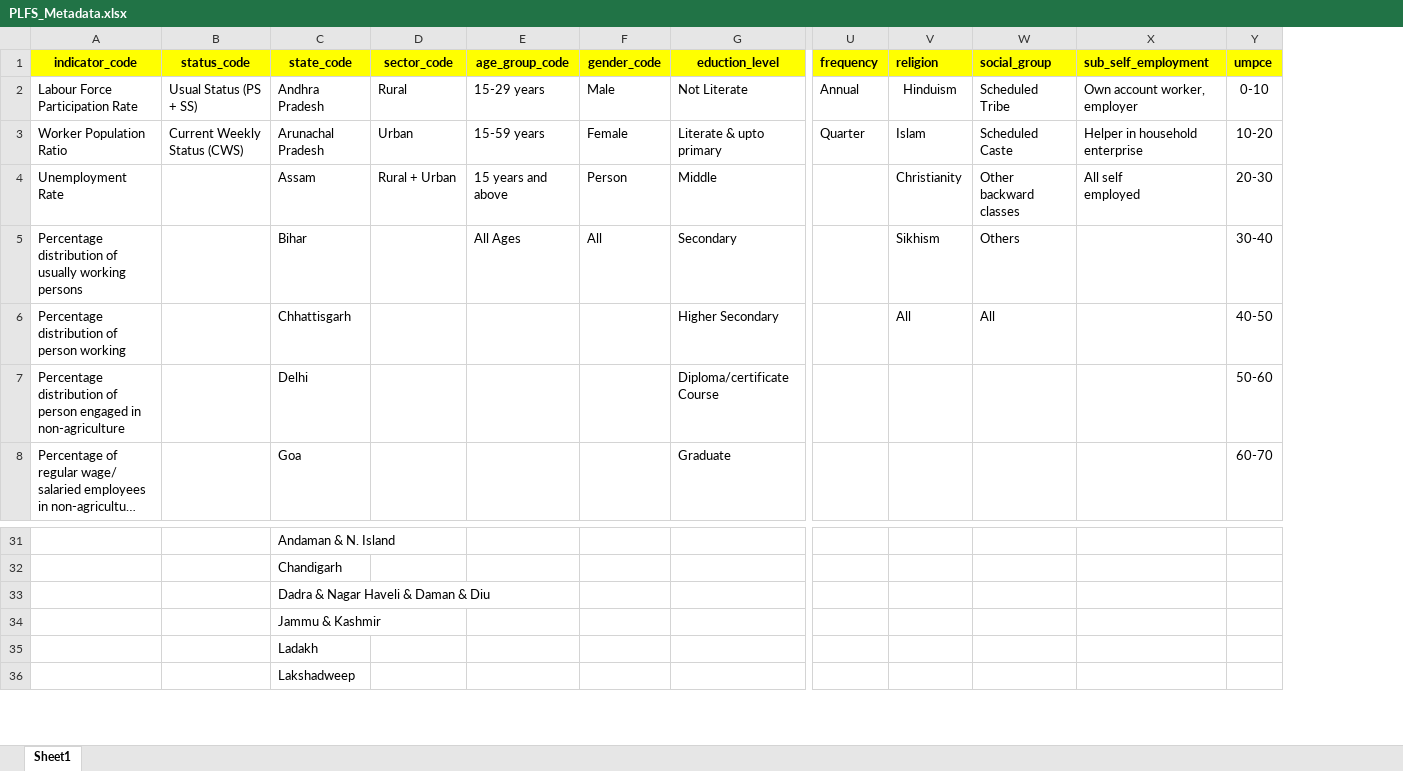
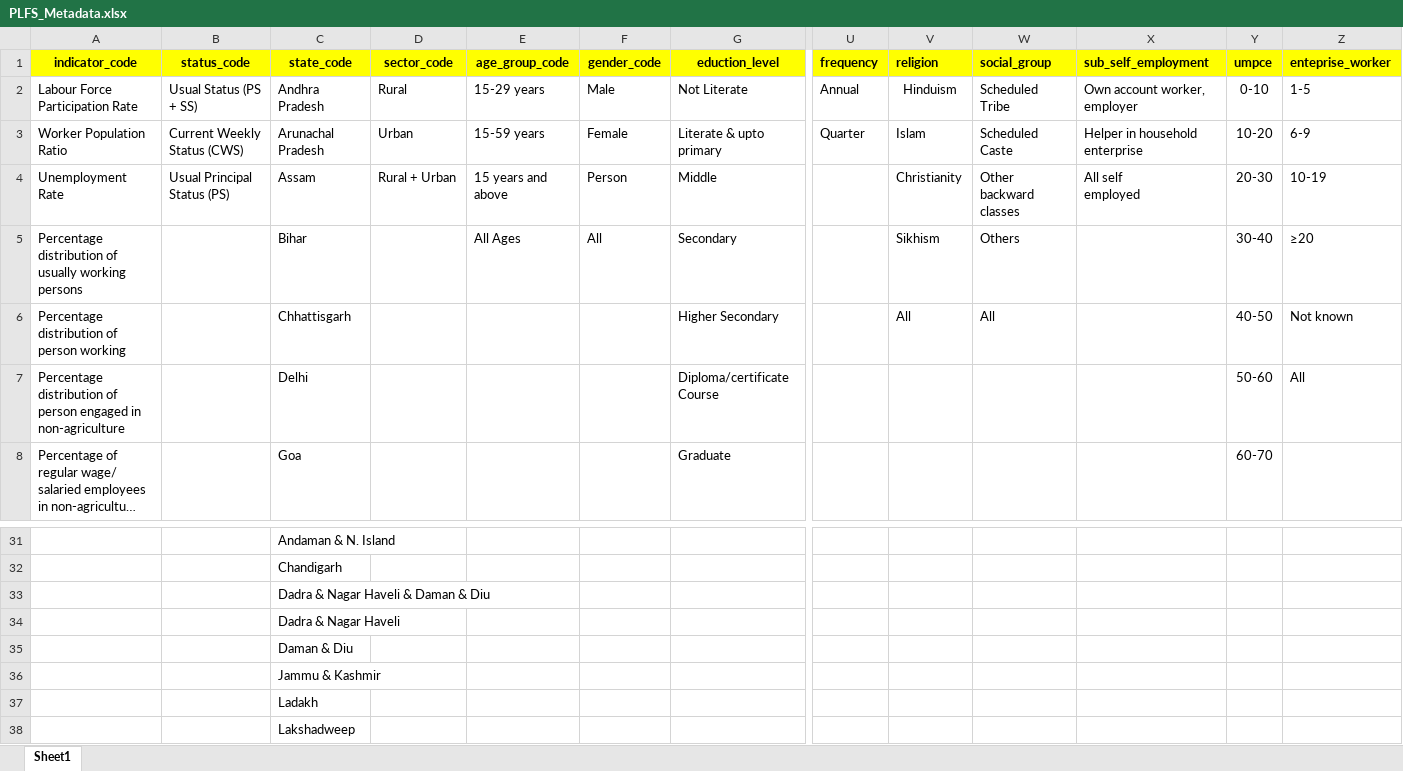
Before and after one commit to HappyTyagi/plfs, an Excel workbook: PLFS_Metadata.xlsx, sheet Sheet1, drawn as a sheet; only a part is shown, gaps mark what is left out; long unchanged cells end in …; values as stored, in another font and other column widths than the file's, no borders; rows hold the shown columns only; the diff names each change by its address in the sheet, - before the commit and + after, or states it on an @@ line.

```diff
--- a/PLFS_Metadata.xlsx (sheet Sheet1)
+++ b/PLFS_Metadata.xlsx (sheet Sheet1)
+column Z (enteprise_worker), rows 2-7: 1-5 | 6-9 | 10-19 | ≥20 | Not known | All
-B4 (status_code): (empty)
+B4 (status_code): Usual Principal Status (PS)
+row 34:  |  | Dadra & Nagar Haveli
+row 35:  |  | Daman & Diu
```
Also changed, not shown: StandardPLFSUpdateSheet2017-2018.xlsx, StandardPLFSUpdateSheet2021-2022.xlsx, 48 other files.
